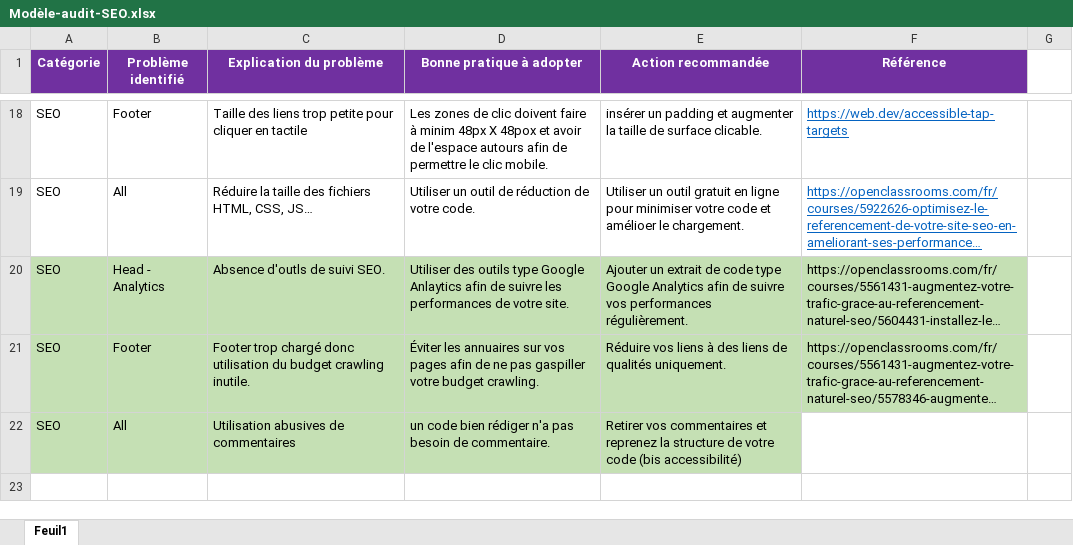
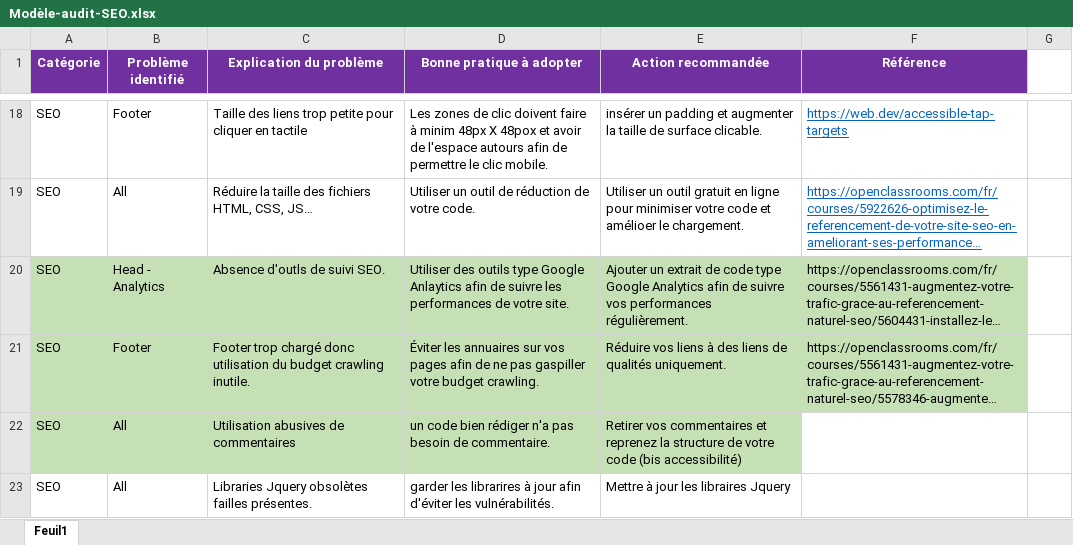
Before and after one commit to Anoerak/Anoerak_P4_06052021, an Excel workbook: Modèle-audit-SEO.xlsx, sheet Feuil1, drawn as a sheet; only a part is shown, gaps mark what is left out; long unchanged cells end in …; values as stored, in another font and other column widths than the file's, no borders; the diff names each change by its address in the sheet, - before the commit and + after, or states it on an @@ line.

```diff
--- a/Modèle-audit-SEO.xlsx (sheet Feuil1)
+++ b/Modèle-audit-SEO.xlsx (sheet Feuil1)
+row 23: SEO | All | Libraries Jquery obsolètes failles présentes. | garder les librarires à jour afin d'éviter les vulnérabilités. | Mettre à jour les libraires Jquery
```
Also changed, not shown: 2 other files.
